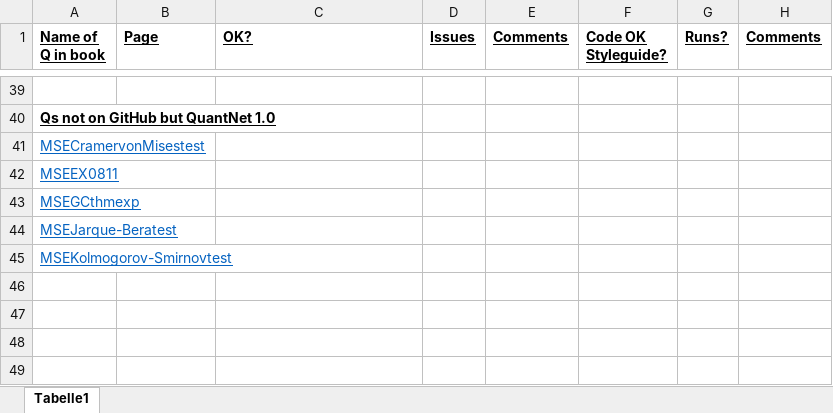
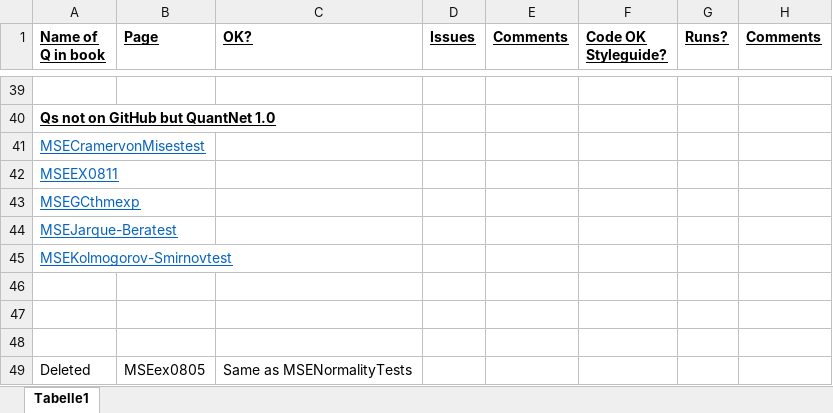
Before and after one commit to QuantLet/MSE-ToDO, an Excel workbook: 20160919 MSE-ToDo Status.xlsx, sheet Tabelle1, drawn as a sheet; only a part is shown, gaps mark what is left out; values as stored, in another font and other column widths than the file's, no borders; the diff names each change by its address in the sheet, - before the commit and + after, or states it on an @@ line.

```diff
--- a/20160919 MSE-ToDo Status.xlsx (sheet Tabelle1)
+++ b/20160919 MSE-ToDo Status.xlsx (sheet Tabelle1)
+row 46: (empty)
+row 47: (empty)
+row 48: (empty)
+row 49: Deleted | MSEex0805 | Same as MSENormalityTests
```
Also changed, not shown: 3 other files.
